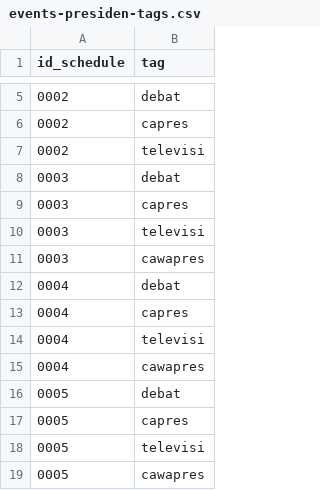
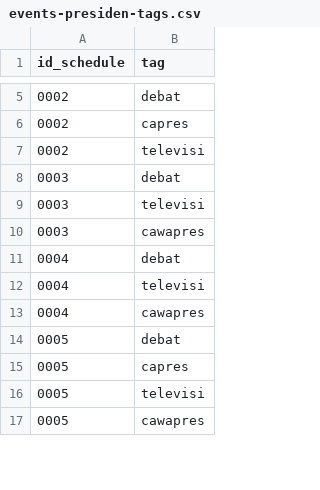
Before and after one commit to pemiluAPI/pemilu-data, a CSV file: calon-presiden/2014/events-presiden-tags.csv, drawn as a sheet; only a part is shown, gaps mark what is left out; removed rows and columns are numbered as before the commit, all else as after; the diff covers the shown part only; the diff names each change by its address in the sheet, - before the commit and + after, or states it on an @@ line.

```diff
--- a/calon-presiden/2014/events-presiden-tags.csv
+++ b/calon-presiden/2014/events-presiden-tags.csv
-row 9: 0003 | capres
-row 13: 0004 | capres
```
Also changed, not shown: 43 added rows elsewhere in this file, calon-presiden/2014/events-presiden.csv, calon-presiden/2014/janji-presiden-tags.csv, 3 other files.
